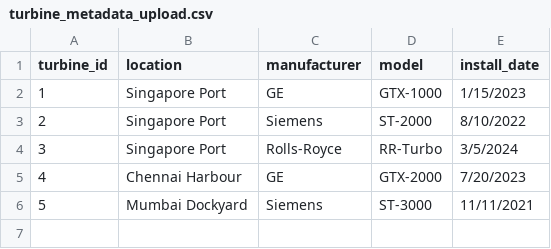
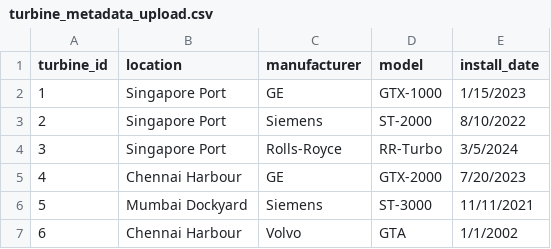
Before and after one commit to Sedhulingam/Fuel-Efficiency-Turbine-Health-Monitor, a CSV file: upload_dataset/turbine_metadata_upload.csv, drawn as a sheet; the diff names each change by its address in the sheet, - before the commit and + after, or states it on an @@ line.

```diff
--- a/upload_dataset/turbine_metadata_upload.csv
+++ b/upload_dataset/turbine_metadata_upload.csv
+row 7: 6 | Chennai Harbour | Volvo | GTA | 1/1/2002
```
Also changed, not shown: 5 other files.
